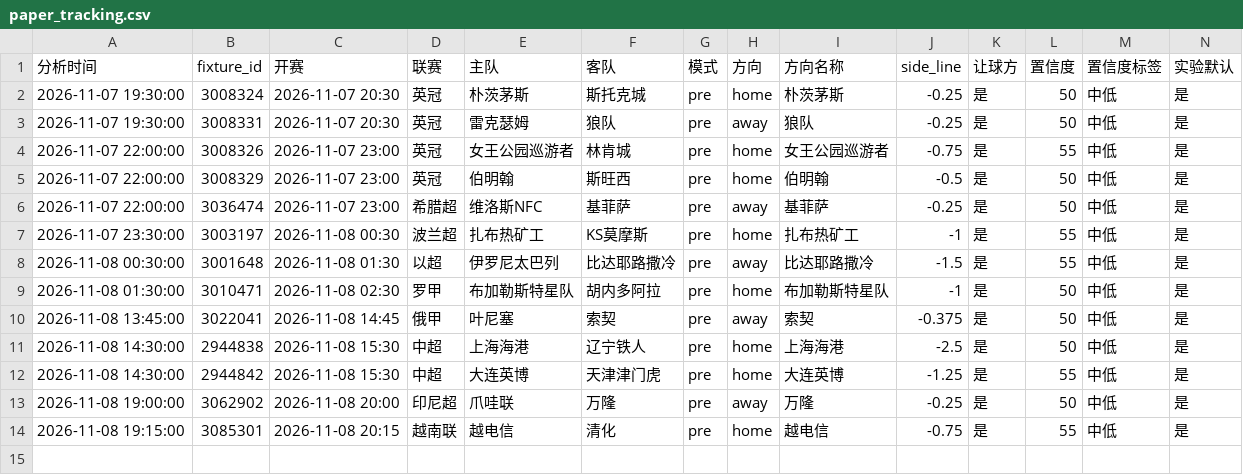
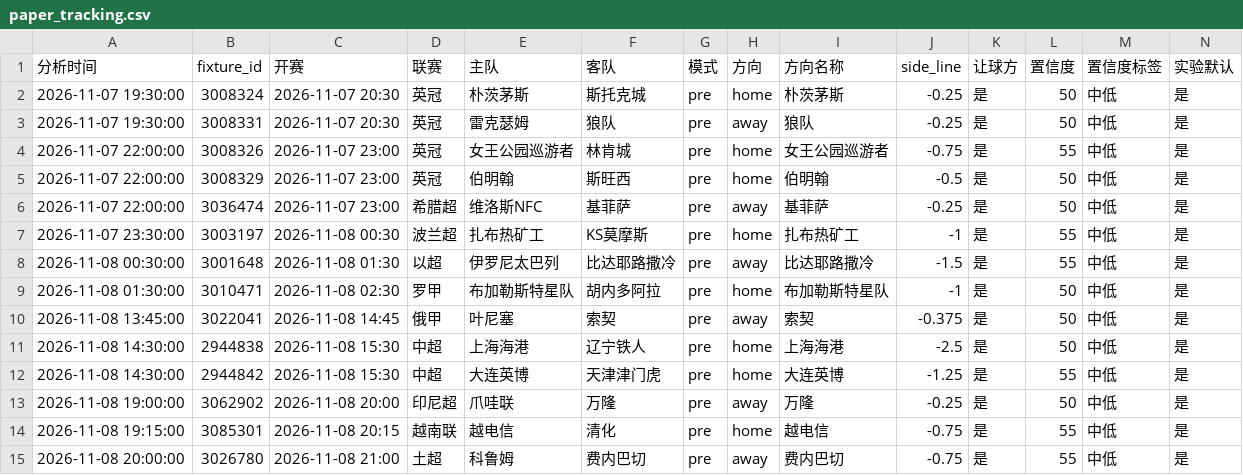
Before and after one commit to housan321/football-rule-engine, a CSV file: tracking/paper_tracking.csv, drawn as a sheet; only a part is shown; rows hold the shown columns only; the diff names each change by its address in the sheet, - before the commit and + after, or states it on an @@ line.

```diff
--- a/tracking/paper_tracking.csv
+++ b/tracking/paper_tracking.csv
+row 15: 2026-11-08 20:00:00 | 3026780 | 2026-11-08 21:00 | 土超 | 科鲁姆 | 费内巴切 | pre | away | 费内巴切 | -0.75 | 是 | 55 | 中低 | 是
```
Also changed, not shown: 2 other files.
